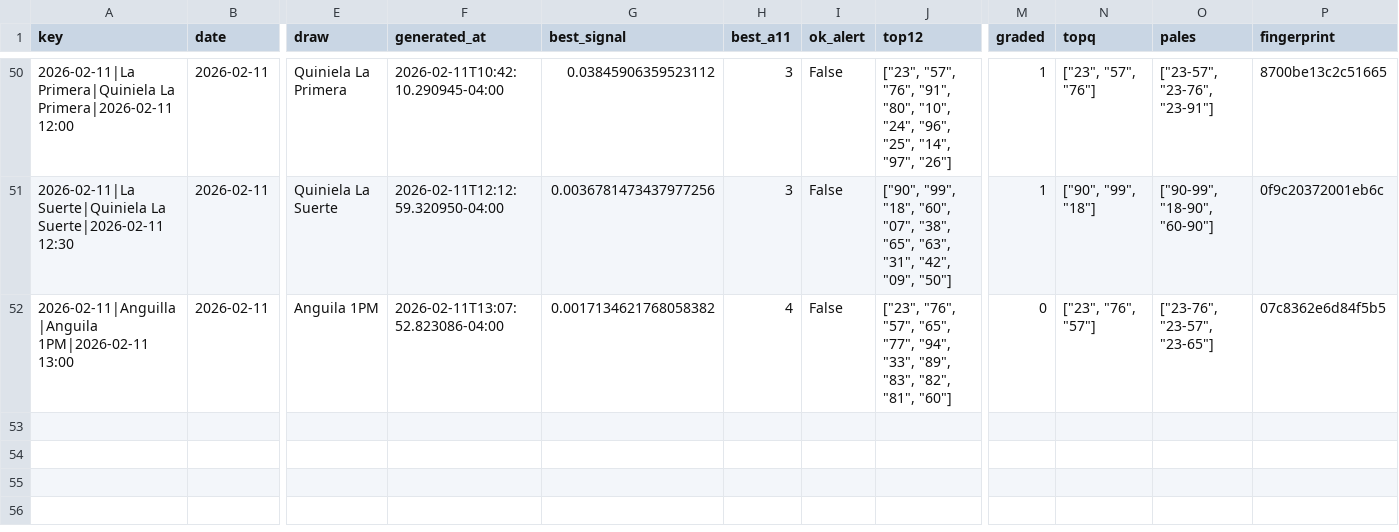
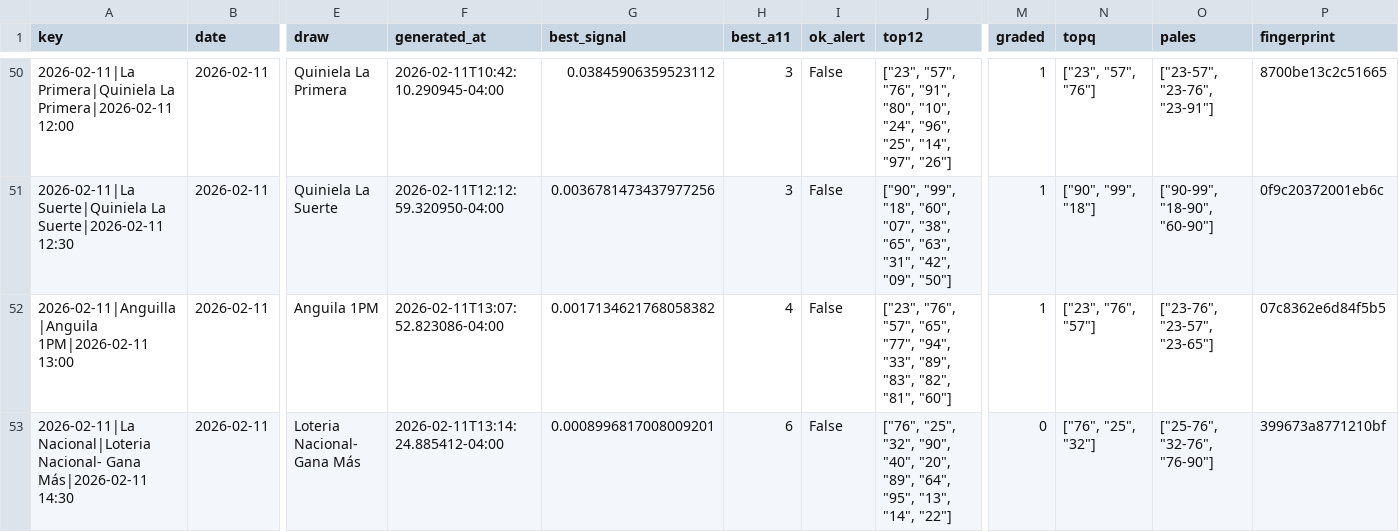
Before and after one commit to carbosota1/LotMix, a CSV file: data/picks_log.csv, drawn as a sheet; only a part is shown, gaps mark what is left out; rows hold the shown columns only; the diff names each change by its address in the sheet, - before the commit and + after, or states it on an @@ line.

```diff
--- a/data/picks_log.csv
+++ b/data/picks_log.csv
-M52 (graded): 0
+M52 (graded): 1
+row 53: 2026-02-11|La Nacional|Loteria Nacional- Gana Más|2026-02-11 14:30 | 2026-02-11 | Loteria Nacional- Gana Más | 2026-02-11T13:14:24.885412-04:00 | 0.0008996817008009201 | 6 | False | ["76", "25", "32", "90", "40", "20", "89", "64", "95", "13", "14", "22"] | 0 | ["76", "25", "32"] | ["25-76", "32-76", "76-90"] | 399673a8771210bf
```
Also changed, not shown: outputs/performance.csv, 3 other files.
